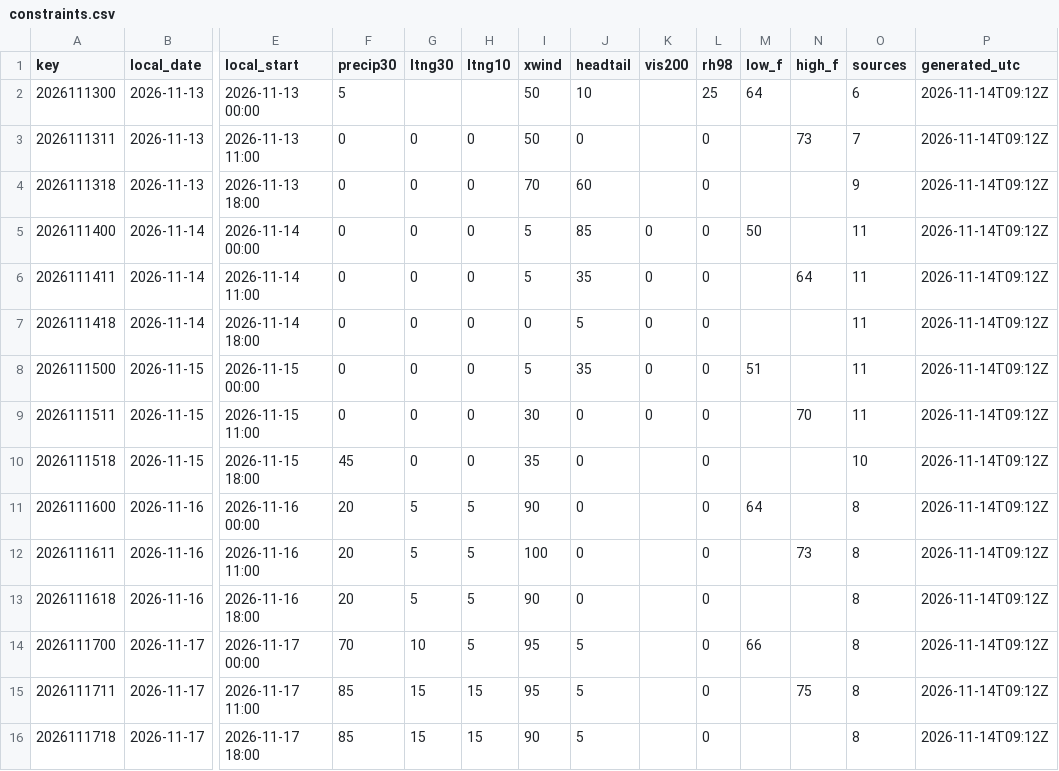
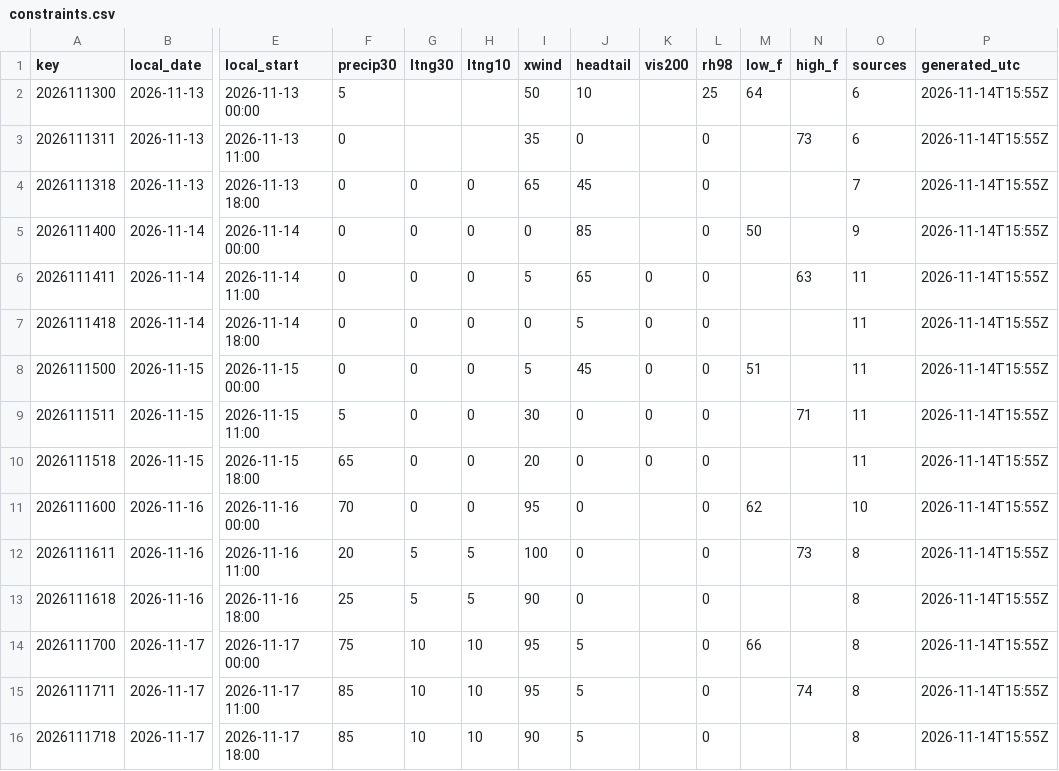
Before and after one commit to cyclonecizek/SLFWeather, a CSV file: docs/data/constraints.csv, drawn as a sheet; only a part is shown, gaps mark what is left out; the diff covers the shown part only; the diff names each change by its address in the sheet, - before the commit and + after, or states it on an @@ line.

```diff
--- a/docs/data/constraints.csv
+++ b/docs/data/constraints.csv
-P2:P16 (generated_utc): 2026-11-14T09:12Z
+P2:P16 (generated_utc): 2026-11-14T15:55Z
-G3 (ltng30): 0
+G3 (ltng30): (empty)
-H3 (ltng10): 0
+H3 (ltng10): (empty)
-I3 (xwind): 50
+I3 (xwind): 35
-O3 (sources): 7
+O3 (sources): 6
-I4 (xwind): 70
+I4 (xwind): 65
-J4 (headtail): 60
+J4 (headtail): 45
-O4 (sources): 9
+O4 (sources): 7
-I5 (xwind): 5
+I5 (xwind): 0
-K5 (vis200): 0
+K5 (vis200): (empty)
-O5 (sources): 11
+O5 (sources): 9
-J6 (headtail): 35
+J6 (headtail): 65
-N6 (high_f): 64
+N6 (high_f): 63
-J8 (headtail): 35
+J8 (headtail): 45
-F9 (precip30): 0
+F9 (precip30): 5
-N9 (high_f): 70
+N9 (high_f): 71
-F10 (precip30): 45
+F10 (precip30): 65
-I10 (xwind): 35
+I10 (xwind): 20
-K10 (vis200): (empty)
+K10 (vis200): 0
-O10 (sources): 10
+O10 (sources): 11
-F11 (precip30): 20
+F11 (precip30): 70
-G11 (ltng30): 5
+G11 (ltng30): 0
-H11 (ltng10): 5
+H11 (ltng10): 0
-I11 (xwind): 90
+I11 (xwind): 95
-M11 (low_f): 64
+M11 (low_f): 62
-O11 (sources): 8
+O11 (sources): 10
-F13 (precip30): 20
+F13 (precip30): 25
-F14 (precip30): 70
+F14 (precip30): 75
-H14 (ltng10): 5
+H14 (ltng10): 10
-G15:G16 (ltng30): 15
+G15:G16 (ltng30): 10
-H15:H16 (ltng10): 15
+H15:H16 (ltng10): 10
-N15 (high_f): 75
+N15 (high_f): 74
```
Also changed, not shown: 37 edited cells elsewhere in this file, docs/data/GFS_upper_air_KTTS.csv, docs/data/KTTS_ENS_wind.csv, 13 other files.
